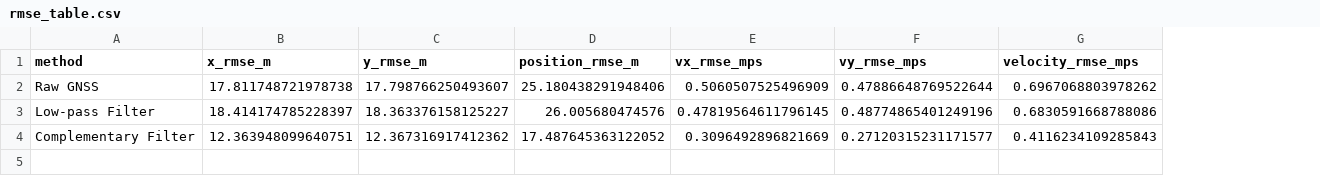
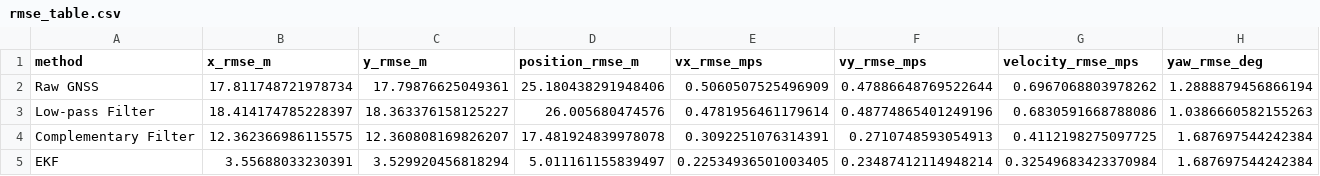
Before and after one commit to m-gnr/imu-gnss-2d-state-estimation, a CSV file: outputs/data/rmse_table.csv, drawn as a sheet; the diff names each change by its address in the sheet, - before the commit and + after, or states it on an @@ line.

Commit message:
Add EKF with innovation gating, yaw RMSE, and data-driven IMU calibration

```diff
--- a/outputs/data/rmse_table.csv
+++ b/outputs/data/rmse_table.csv
+column H (yaw_rmse_deg), rows 2-4: 1.2888879456866194 | 1.0386660582155263 | 1.687697544242384
-B2 (x_rmse_m): 17.811748721978738
+B2 (x_rmse_m): 17.811748721978734
-C2 (y_rmse_m): 17.798766250493607
+C2 (y_rmse_m): 17.79876625049361
-E3 (vx_rmse_mps): 0.47819564611796145
+E3 (vx_rmse_mps): 0.4781956461179614
-B4 (x_rmse_m): 12.363948099640751
+B4 (x_rmse_m): 12.362366986115575
-C4 (y_rmse_m): 12.367316917412362
+C4 (y_rmse_m): 12.360808169826207
-D4 (position_rmse_m): 17.487645363122052
+D4 (position_rmse_m): 17.481924839978078
-E4 (vx_rmse_mps): 0.3096492896821669
+E4 (vx_rmse_mps): 0.3092251076314391
-F4 (vy_rmse_mps): 0.27120315231171577
+F4 (vy_rmse_mps): 0.2710748593054913
-G4 (velocity_rmse_mps): 0.4116234109285843
+G4 (velocity_rmse_mps): 0.4112198275097725
+row 5: EKF | 3.55688033230391 | 3.529920456818294 | 5.011161155839497 | 0.22534936501003405 | 0.23487412114948214 | 0.32549683423370984 | 1.687697544242384
```
Also changed, not shown: 18 other files.
